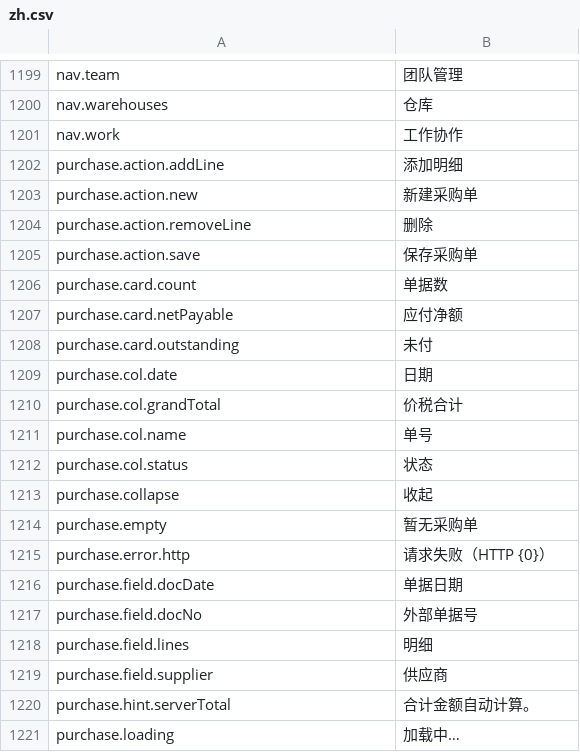
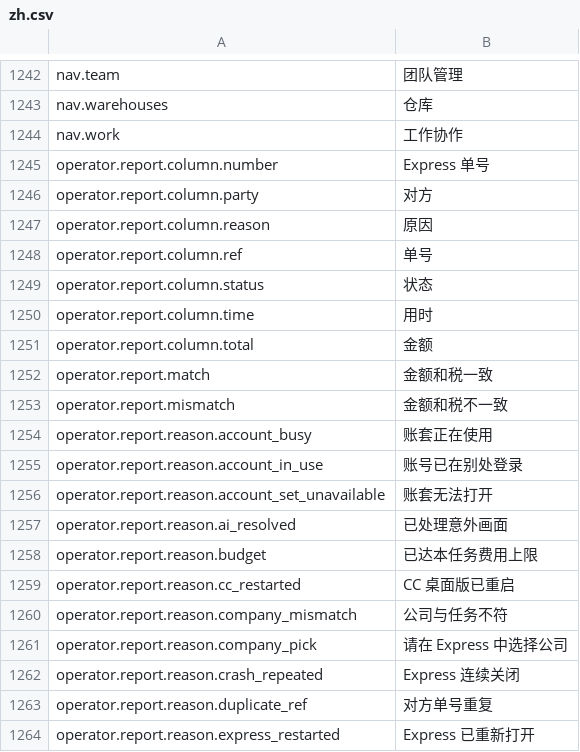
Before and after one commit to skin306152-star/pearnly, a CSV file: apps/pearnly_core/pearnly_core/translations/zh.csv, drawn as a sheet; only a part is shown, gaps mark what is left out; the shorter side is filled out with more unchanged rows; the diff covers the shown part only.

```diff
--- a/apps/pearnly_core/pearnly_core/translations/zh.csv
+++ b/apps/pearnly_core/pearnly_core/translations/zh.csv
@@ -1201 +1244,21 @@ nav.warehouses,仓库
 nav.work,工作协作
+operator.report.column.number,Express 单号
+operator.report.column.party,对方
+operator.report.column.reason,原因
+operator.report.column.ref,单号
+operator.report.column.status,状态
+operator.report.column.time,用时
+operator.report.column.total,金额
+operator.report.match,金额和税一致
+operator.report.mismatch,金额和税不一致
+operator.report.reason.account_busy,账套正在使用
+operator.report.reason.account_in_use,账号已在别处登录
+operator.report.reason.account_set_unavailable,账套无法打开
+operator.report.reason.ai_resolved,已处理意外画面
+operator.report.reason.budget,已达本任务费用上限
+operator.report.reason.cc_restarted,CC 桌面版已重启
+operator.report.reason.company_mismatch,公司与任务不符
+operator.report.reason.company_pick,请在 Express 中选择公司
+operator.report.reason.crash_repeated,Express 连续关闭
+operator.report.reason.duplicate_ref,对方单号重复
+operator.report.reason.express_restarted,Express 已重新打开
```
Also changed, not shown: 70 added rows elsewhere in this file, apps/pearnly_core/pearnly_core/translations/en.csv, apps/pearnly_core/pearnly_core/translations/ja.csv, 16 other files.
